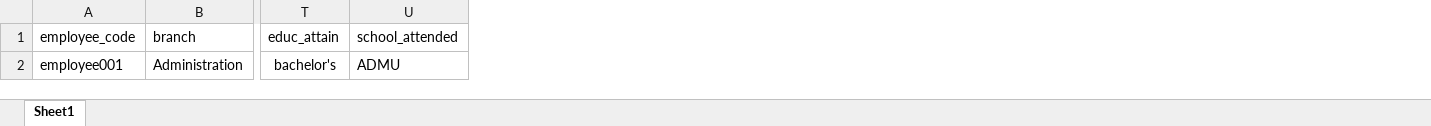
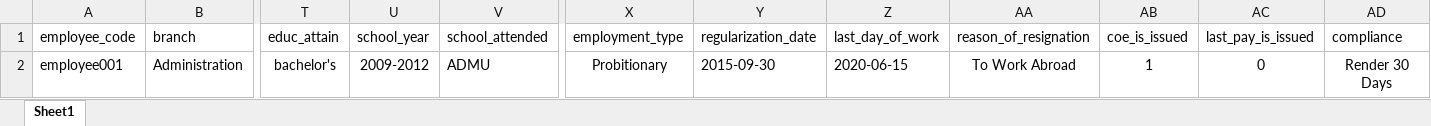
Before and after one commit to xavierder13/vueportal, an Excel workbook: public/template/employee/Employee Master Data - Template.xlsx, sheet Sheet1, drawn as a sheet; only a part is shown, gaps mark what is left out; values as stored, in another font and other column widths than the file's, no borders; the diff names each change by its address in the sheet, - before the commit and + after, or states it on an @@ line.

```diff
--- a/public/template/employee/Employee Master Data - Template.xlsx (sheet Sheet1)
+++ b/public/template/employee/Employee Master Data - Template.xlsx (sheet Sheet1)
+column U (school_year), row 2: 2009-2012
+column X (employment_type), row 2: Probitionary
+column Y (regularization_date), row 2: 2015-09-30
+column Z (last_day_of_work), row 2: 2020-06-15
+column AA (reason_of_resignation), row 2: To Work Abroad
+column AB (coe_is_issued), row 2: 1
+column AC (last_pay_is_issued), row 2: 0
+column AD (compliance), row 2: Render 30 Days
```
Also changed, not shown: 8 other files.
